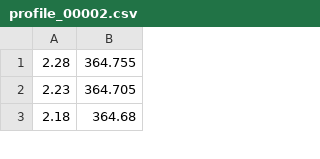
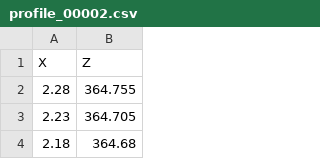
Before and after one commit to gbenson42/Contour-Data, a CSV file: profile_00002.csv, drawn as a sheet; only a part is shown.

Commit message:
added data labels

```diff
--- a/profile_00002.csv
+++ b/profile_00002.csv
@@ -1 +1,2 @@
+X,Z
 2.28,364.755
```
